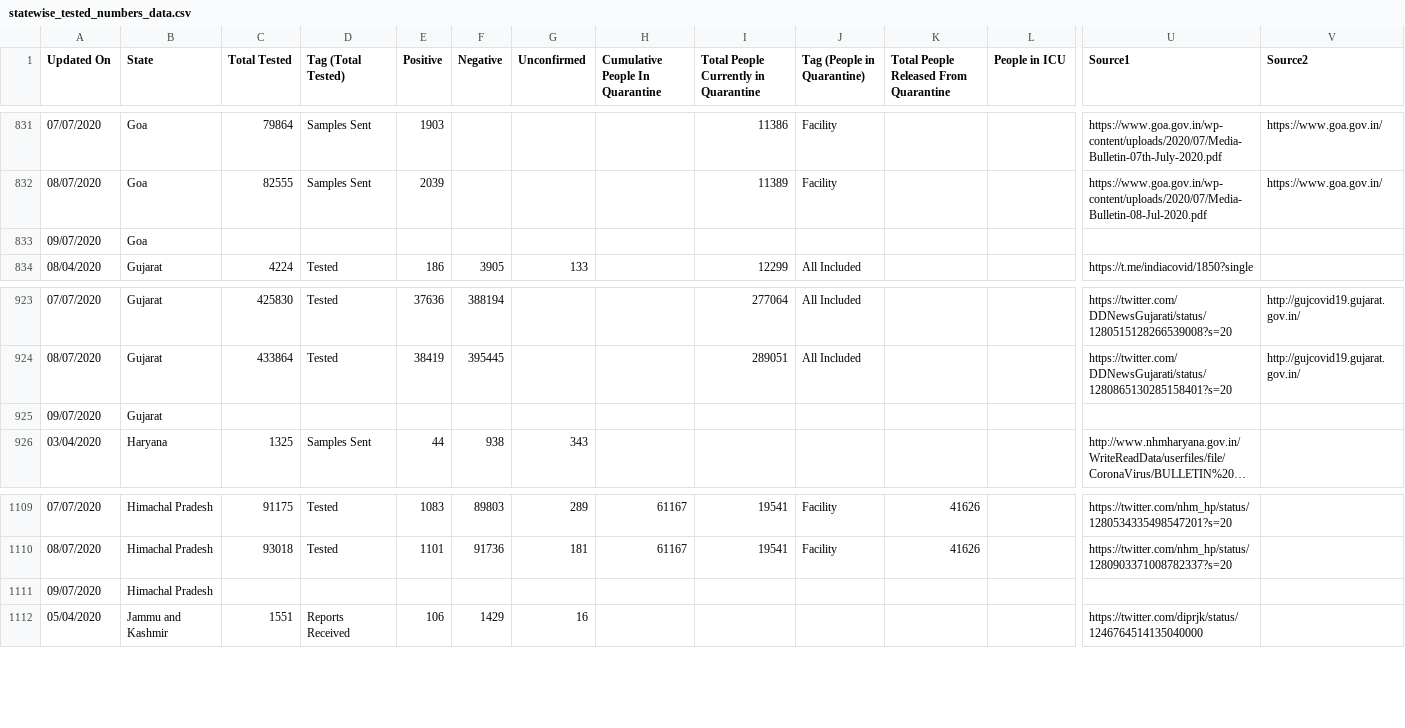
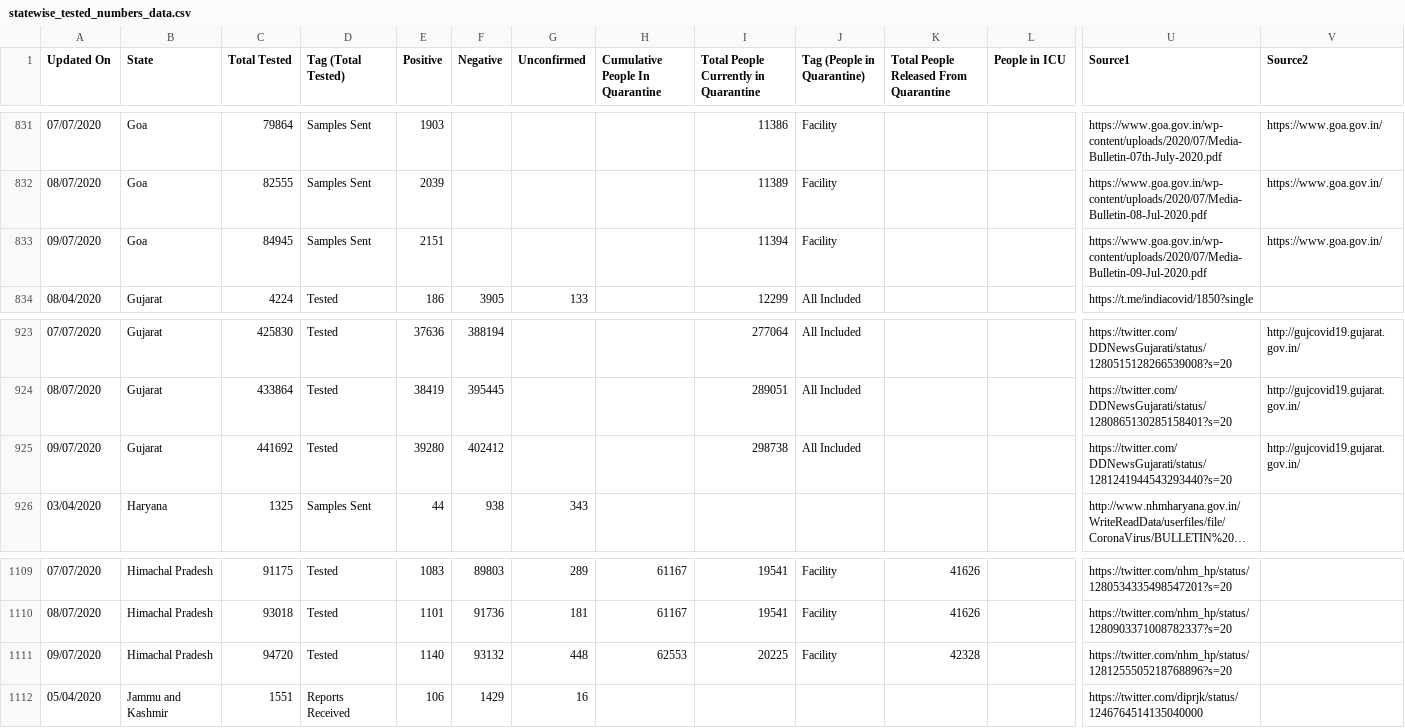
Before and after one commit to maaz619/api, a CSV file: csv/2020-07-09/statewise_tested_numbers_data.csv, drawn as a sheet; only a part is shown, gaps mark what is left out; long unchanged cells end in …; removed rows and columns are numbered as before the commit, all else as after; rows hold the shown columns only; the diff names each change by its address in the sheet, - before the commit and + after, or states it on an @@ line.

Commit message:
data updated on - Thu Jul  9 16:46:57 UTC 2020

```diff
--- a/csv/2020-07-09/statewise_tested_numbers_data.csv
+++ b/csv/2020-07-09/statewise_tested_numbers_data.csv
-row 833: 09/07/2020 | Goa
+row 833: 09/07/2020 | Goa | 84945 | Samples Sent | 2151 |  |  |  | 11394 | Facility |  |  | https://www.goa.gov.in/wp-content/uploads/2020/07/Media-Bulletin-09-Jul-2020.pdf | https://www.goa.gov.in/
-row 925: 09/07/2020 | Gujarat
+row 925: 09/07/2020 | Gujarat | 441692 | Tested | 39280 | 402412 |  |  | 298738 | All Included |  |  | https://twitter.com/DDNewsGujarati/status/1281241944543293440?s=20 | http://gujcovid19.gujarat.gov.in/
-row 1111: 09/07/2020 | Himachal Pradesh
+row 1111: 09/07/2020 | Himachal Pradesh | 94720 | Tested | 1140 | 93132 | 448 | 62553 | 20225 | Facility | 42328 |  | https://twitter.com/nhm_hp/status/1281255505218768896?s=20
```
Also changed, not shown: csv/2020-07-09/district_wise.csv, csv/2020-07-09/state_wise.csv, 43 other files.
